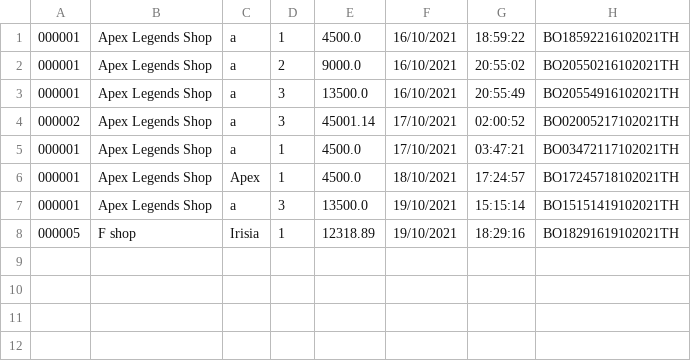
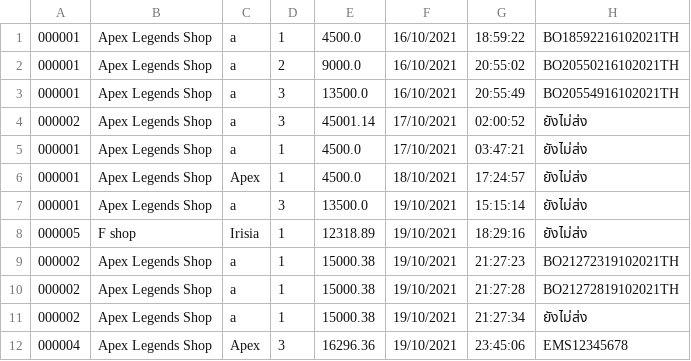
Before and after one commit to lrisia/BONK-Shop, a CSV file: data/orderData.csv, drawn as a sheet.

```diff
--- a/data/orderData.csv
+++ b/data/orderData.csv
@@ -3,6 +3,10 @@
 000001,Apex Legends Shop,a,3,13500.0,16/10/2021,20:55:49,BO20554916102021TH
-000002,Apex Legends Shop,a,3,45001.14,17/10/2021,02:00:52,BO02005217102021TH
-000001,Apex Legends Shop,a,1,4500.0,17/10/2021,03:47:21,BO03472117102021TH
-000001,Apex Legends Shop,Apex,1,4500.0,18/10/2021,17:24:57,BO17245718102021TH
-000001,Apex Legends Shop,a,3,13500.0,19/10/2021,15:15:14,BO15151419102021TH
-000005,F shop,Irisia,1,12318.89,19/10/2021,18:29:16,BO18291619102021TH
+000002,Apex Legends Shop,a,3,45001.14,17/10/2021,02:00:52,ยังไม่ส่ง
+000001,Apex Legends Shop,a,1,4500.0,17/10/2021,03:47:21,ยังไม่ส่ง
+000001,Apex Legends Shop,Apex,1,4500.0,18/10/2021,17:24:57,ยังไม่ส่ง
+000001,Apex Legends Shop,a,3,13500.0,19/10/2021,15:15:14,ยังไม่ส่ง
+000005,F shop,Irisia,1,12318.89,19/10/2021,18:29:16,ยังไม่ส่ง
+000002,Apex Legends Shop,a,1,15000.38,19/10/2021,21:27:23,BO21272319102021TH
+000002,Apex Legends Shop,a,1,15000.38,19/10/2021,21:27:28,BO21272819102021TH
+000002,Apex Legends Shop,a,1,15000.38,19/10/2021,21:27:34,ยังไม่ส่ง
+000004,Apex Legends Shop,Apex,3,16296.36,19/10/2021,23:45:06,EMS12345678
```
Also changed, not shown: data/productData.csv, data/reportData.csv, 20 other files.
